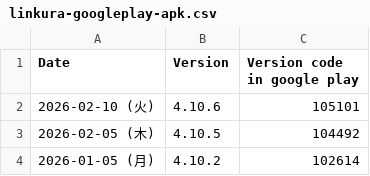
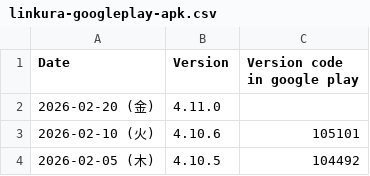
Before and after one commit to ChocoLZS/linkura-live-data, a CSV file: others/linkura-googleplay-apk.csv, drawn as a sheet; only a part is shown; the shorter side is filled out with more unchanged rows.

```diff
--- a/others/linkura-googleplay-apk.csv
+++ b/others/linkura-googleplay-apk.csv
@@ -1,2 +1,3 @@
 Date,Version,Version code in google play
+2026-02-20 (金),4.11.0,
 2026-02-10 (火),4.10.6,105101
```
Also changed, not shown: 2 other files.
